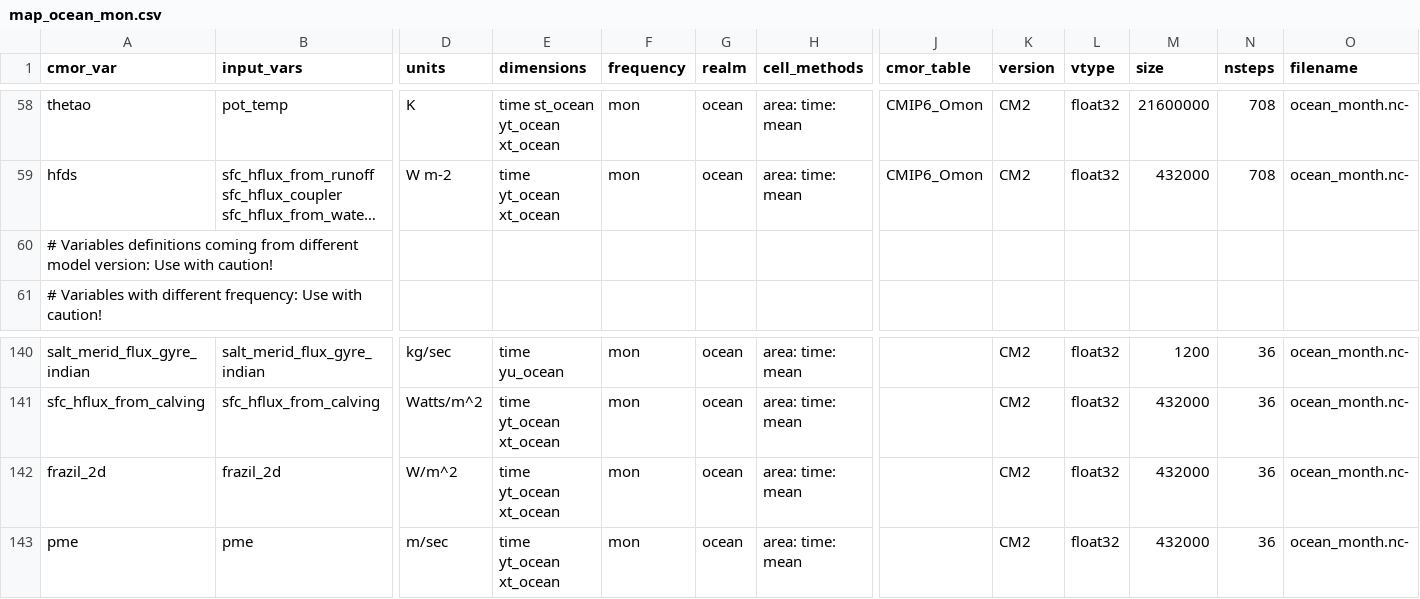
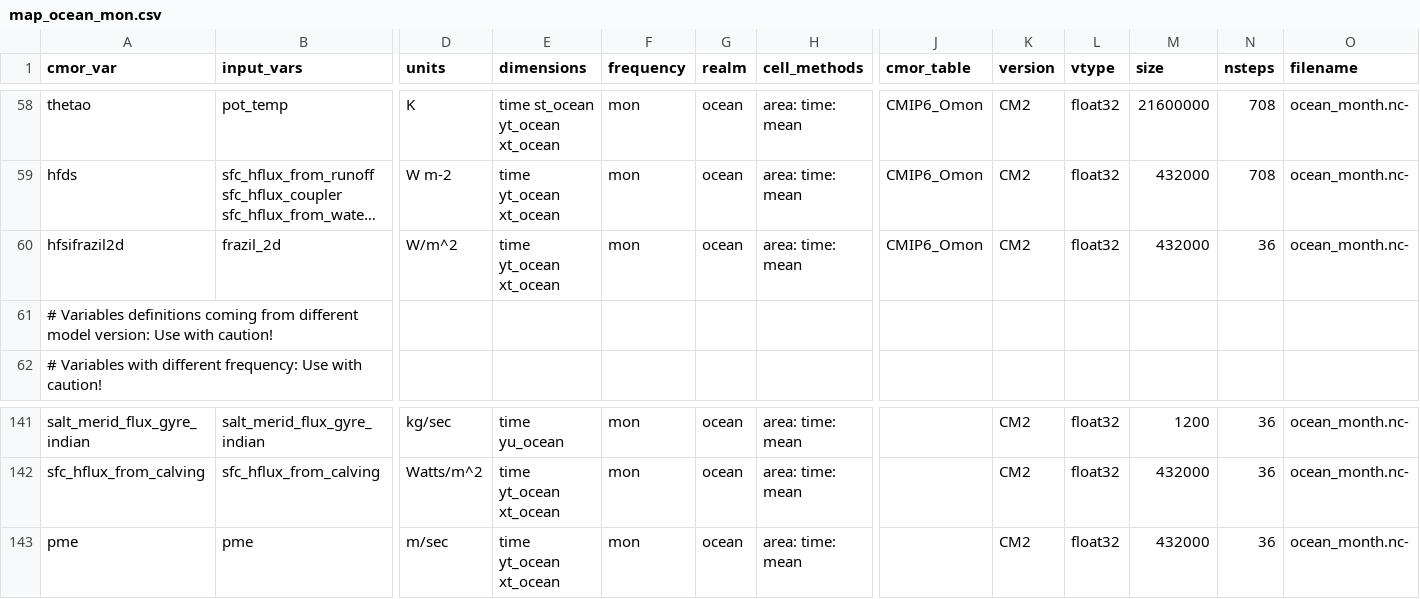
Before and after one commit to ACCESS-NRI/ACCESS-MOPPy, a CSV file: map_ocean_mon.csv, drawn as a sheet; only a part is shown, gaps mark what is left out; long unchanged cells end in …; removed rows and columns are numbered as before the commit, all else as after; rows hold the shown columns only; the diff names each change by its address in the sheet, - before the commit and + after, or states it on an @@ line.

```diff
--- a/map_ocean_mon.csv
+++ b/map_ocean_mon.csv
+row 60: hfsifrazil2d | frazil_2d | W/m^2 | time yt_ocean xt_ocean | mon | ocean | area: time: mean | CMIP6_Omon | CM2 | float32 | 432000 | 36 | ocean_month.nc-
-row 142: frazil_2d | frazil_2d | W/m^2 | time yt_ocean xt_ocean | mon | ocean | area: time: mean |  | CM2 | float32 | 432000 | 36 | ocean_month.nc-
```
Also changed, not shown: 3 other files.
